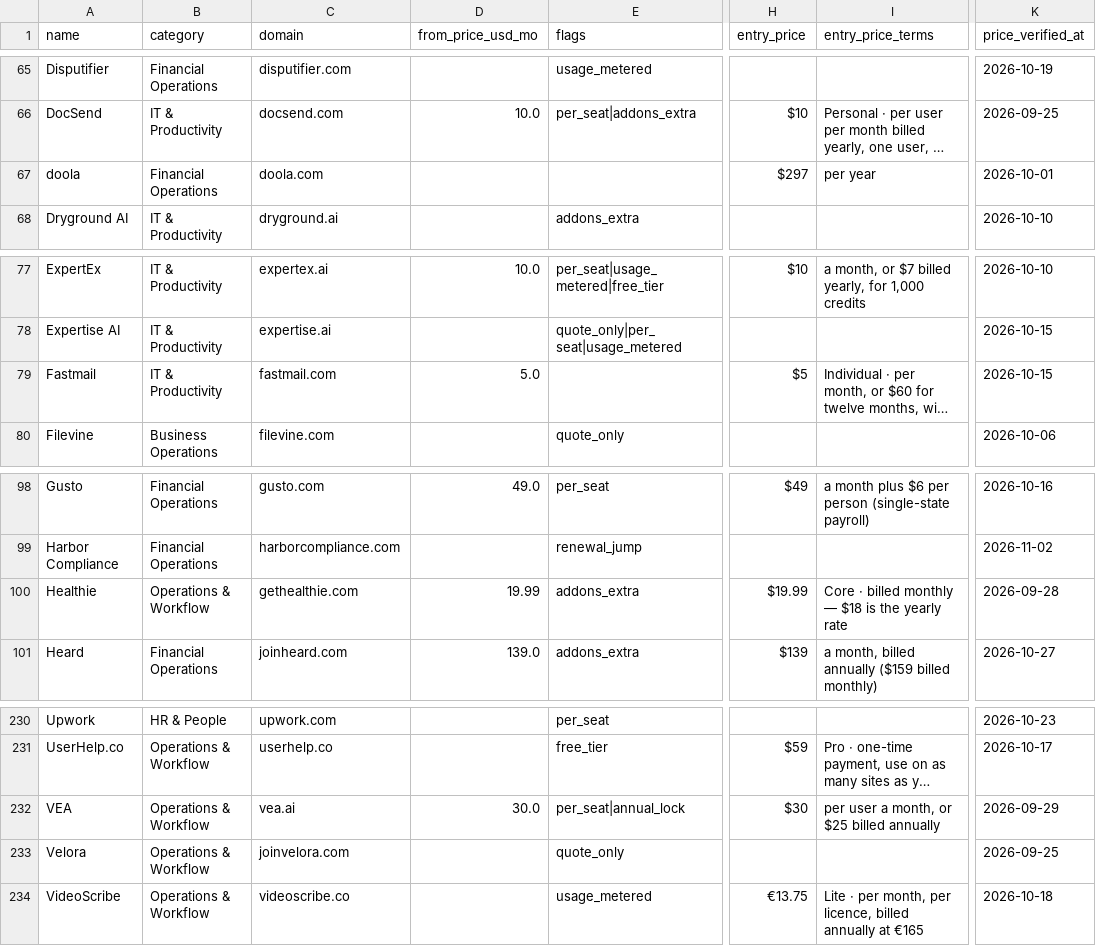
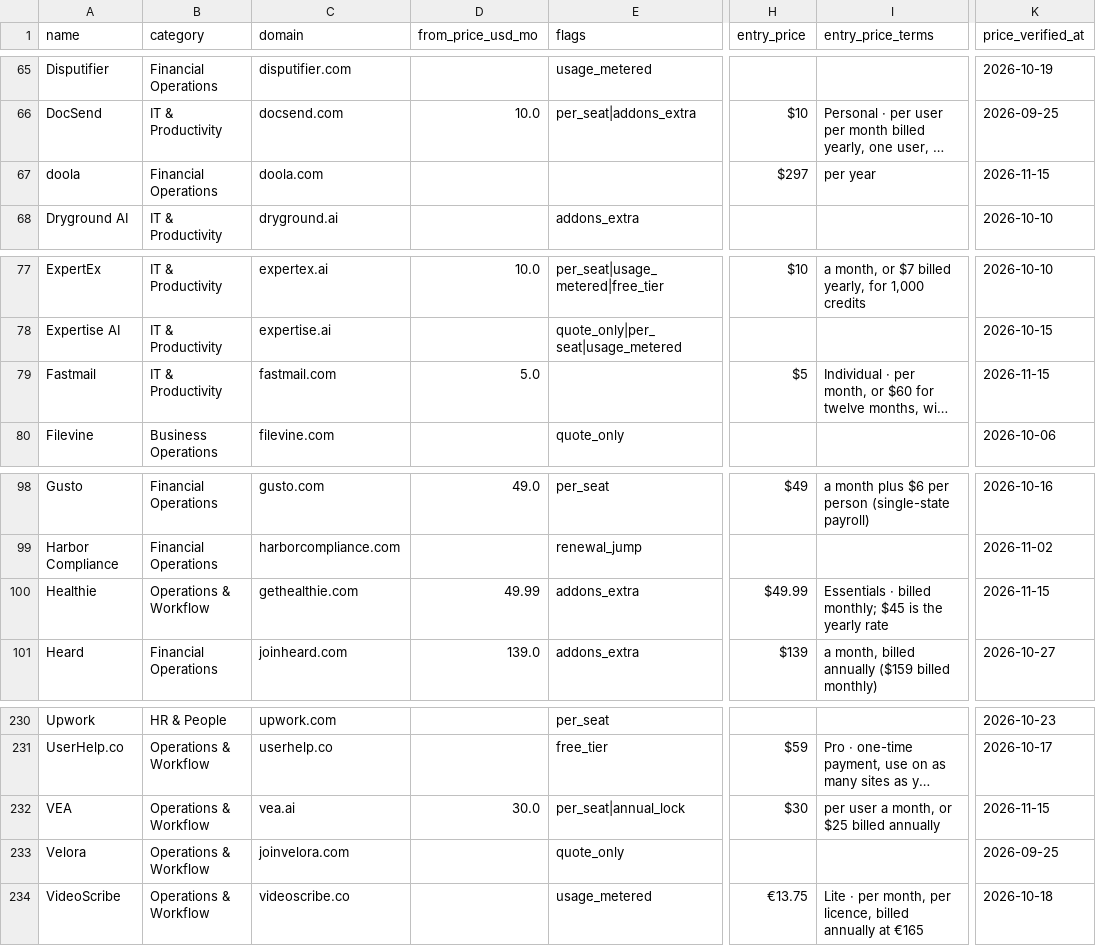
Before and after one commit to NewBegin-gif/officesoftwaremarketplace, a CSV file: data/osm-tools.csv, drawn as a sheet; only a part is shown, gaps mark what is left out; long unchanged cells end in …; the diff names each change by its address in the sheet, - before the commit and + after, or states it on an @@ line.

```diff
--- a/data/osm-tools.csv
+++ b/data/osm-tools.csv
-K67 (price_verified_at): 2026-10-01
+K67 (price_verified_at): 2026-11-15
-K79 (price_verified_at): 2026-10-15
+K79 (price_verified_at): 2026-11-15
-D100 (from_price_usd_mo): 19.99
+D100 (from_price_usd_mo): 49.99
-H100 (entry_price): $19.99
+H100 (entry_price): $49.99
-I100 (entry_price_terms): Core · billed monthly — $18 is the…
+I100 (entry_price_terms): Essentials · billed monthly; $45 is the…
-K100 (price_verified_at): 2026-09-28
+K100 (price_verified_at): 2026-11-15
-K232 (price_verified_at): 2026-09-29
+K232 (price_verified_at): 2026-11-15
```
Also changed, not shown: data/osm-flags.csv, 5 other files.
